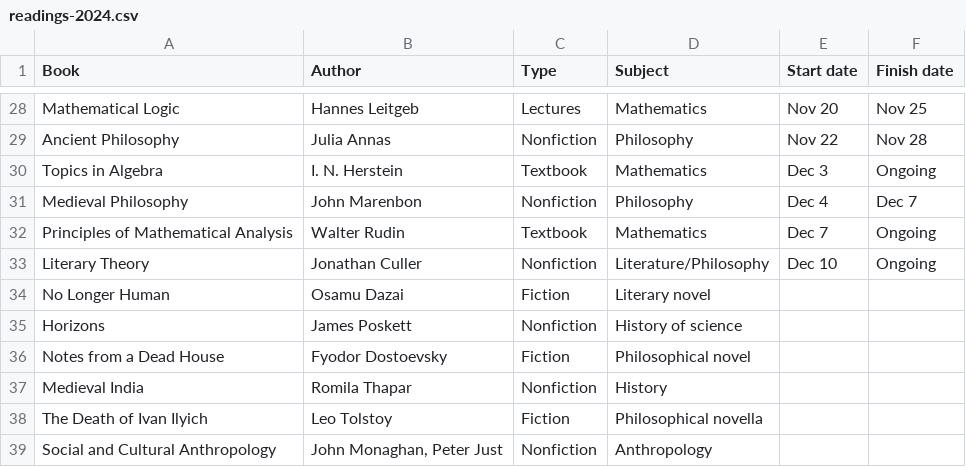
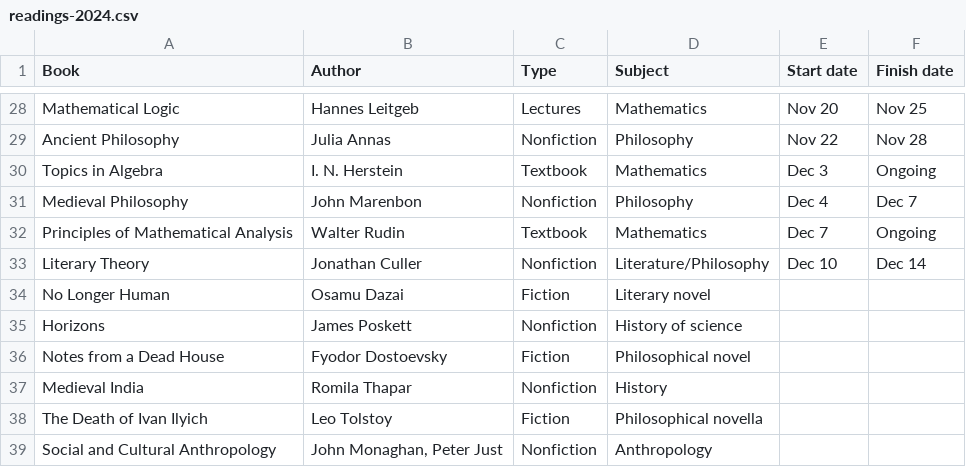
Before and after one commit to huidr/faves, a CSV file: catalogue/readings-2024.csv, drawn as a sheet; only a part is shown, gaps mark what is left out.

Commit message:
Update readings-2024.csv

```diff
--- a/catalogue/readings-2024.csv
+++ b/catalogue/readings-2024.csv
@@ -32,3 +32,3 @@ Medieval Philosophy, John Marenbon, Nonfiction, Philosophy, Dec 4, Dec 7
 Principles of Mathematical Analysis, Walter Rudin, Textbook, Mathematics, Dec 7, Ongoing
-Literary Theory, Jonathan Culler, Nonfiction, Literature/Philosophy, Dec 10, Ongoing
+Literary Theory, Jonathan Culler, Nonfiction, Literature/Philosophy, Dec 10, Dec 14
 No Longer Human, Osamu Dazai, Fiction, Literary novel, ,
```
